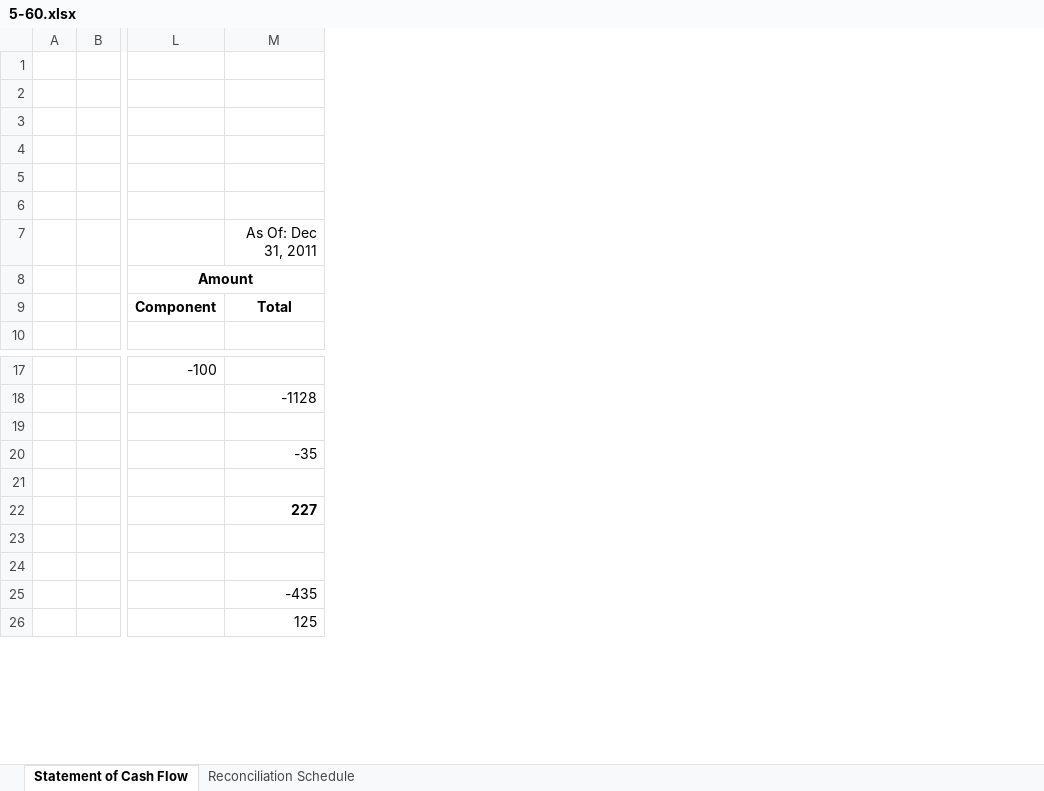
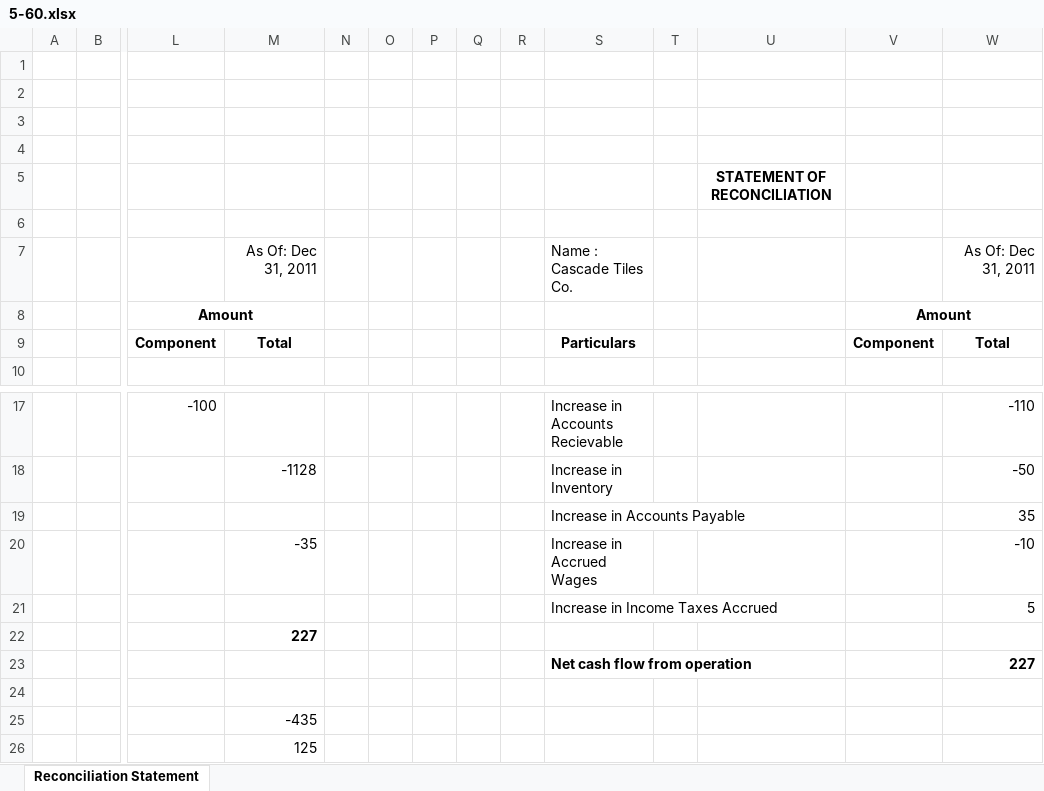
Before and after one commit to amanfoundongithub/Introduction-To-Financial-Accounting-11e-Solutions, an Excel workbook: Chapter 5/5-60.xlsx, sheet Reconciliation Statement, drawn as a sheet; only a part is shown, gaps mark what is left out; values as stored, in another font and other column widths than the file's, no borders; rows hold the shown columns only; the diff names each change by its address in the sheet, - before the commit and + after, or states it on an @@ line.

Commit message:
Added 5-58, statement of reconciliation. Now doing 5-59...

```diff
--- a/Chapter 5/5-60.xlsx (sheet Reconciliation Statement)
+++ b/Chapter 5/5-60.xlsx (sheet Reconciliation Statement)
-sheet tab: Statement of Cash Flow
+sheet tab: Reconciliation Statement
-sheet tab: Reconciliation Schedule
+column N, empty
+column O, empty
+column P, empty
+column Q, empty
+column R, empty
+column S, rows 7-9: Name : Cascade Tiles Co. |  | Particulars; rows 17-23: Increase in Accounts Recievable | Increase in Inventory | Increase in Accounts Payable | Increase in Accrued Wages | Increase in Income Taxes Accrued |  | Net cash flow from operation
+column T, empty
+column U, row 5: STATEMENT OF RECONCILIATION
+column V, rows 8-9: Amount | Component
+column W, rows 7-9: As Of: Dec 31, 2011 |  | Total; rows 17-23: -110 | -50 | 35 | -10 | 5 |  | 227
-row 19: (empty)
+row 19:  |  |  |  |  |  |  |  |  | Increase in Accounts Payable |  |  |  | 35
-row 21: (empty)
+row 21:  |  |  |  |  |  |  |  |  | Increase in Income Taxes Accrued |  |  |  | 5
-row 23: (empty)
+row 23:  |  |  |  |  |  |  |  |  | Net cash flow from operation |  |  |  | 227
```
Also changed, not shown: 1 other file.
